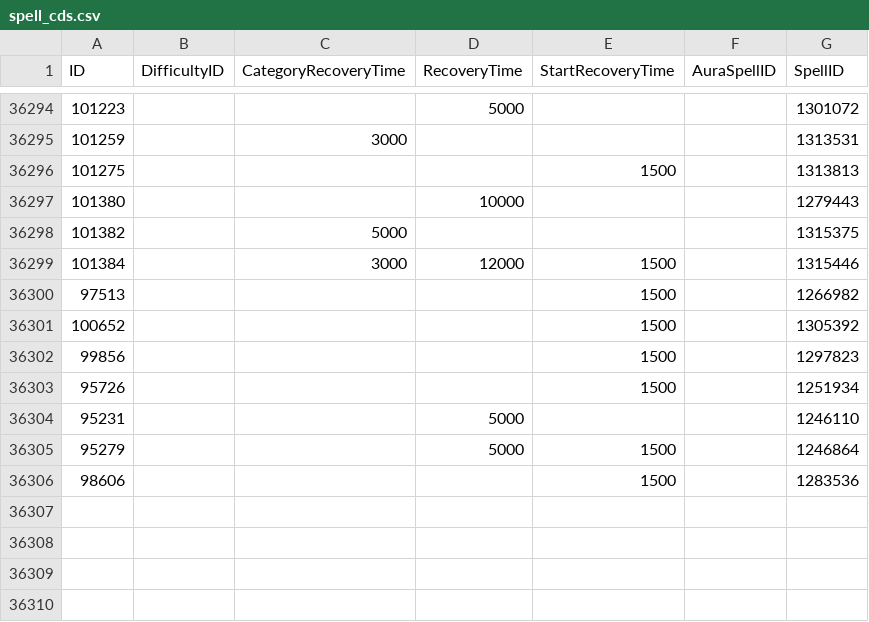
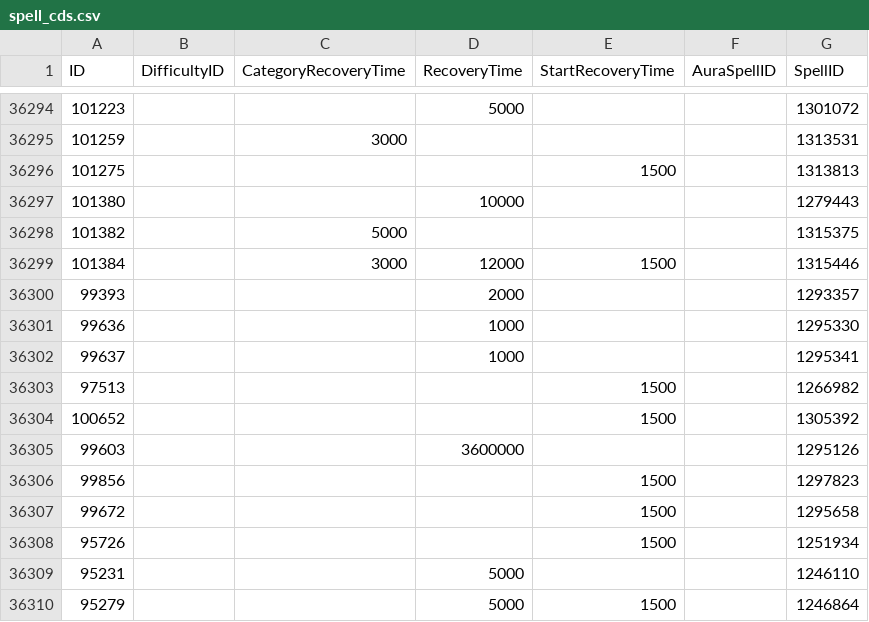
Before and after one commit to Eweer/WoWSpellCDs, a CSV file: spell_cds.csv, drawn as a sheet; only a part is shown, gaps mark what is left out; the shorter side is filled out with more unchanged rows; the diff names each change by its address in the sheet, - before the commit and + after, or states it on an @@ line.

```diff
--- a/spell_cds.csv
+++ b/spell_cds.csv
+row 36300: 99393 |  |  | 2000 |  |  | 1293357
+row 36301: 99636 |  |  | 1000 |  |  | 1295330
+row 36302: 99637 |  |  | 1000 |  |  | 1295341
+row 36305: 99603 |  |  | 3600000 |  |  | 1295126
+row 36307: 99672 |  |  |  | 1500 |  | 1295658
```
Also changed, not shown: 1 other file.
